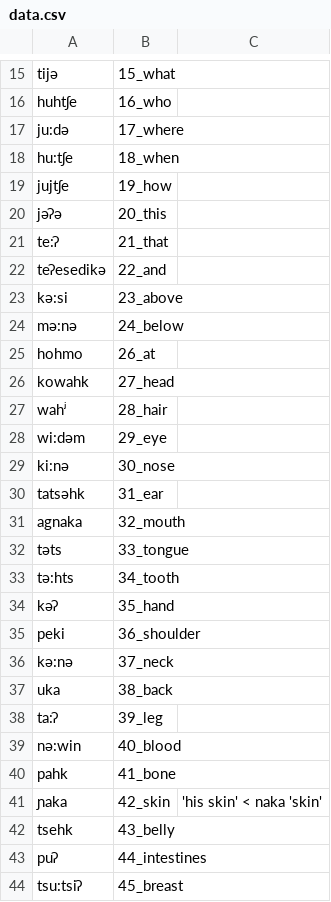
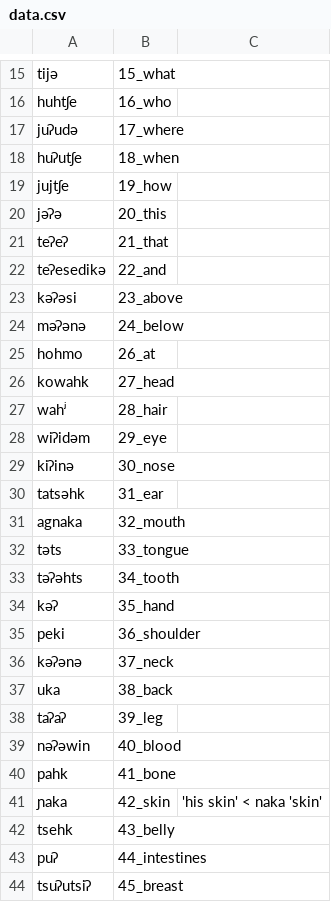
Before and after one commit to lexibank/mixezoqueanvoices, a CSV file: raw/data/Chapultenangospkr4/data.csv, drawn as a sheet; only a part is shown, gaps mark what is left out; the diff covers the shown part only.

```diff
--- a/raw/data/Chapultenangospkr4/data.csv
+++ b/raw/data/Chapultenangospkr4/data.csv
@@ -16,10 +16,10 @@ tijə,15_what,
 huhtʃe,16_who,
-ju:də,17_where,
-hu:tʃe,18_when,
+juʔudə,17_where,
+huʔutʃe,18_when,
 jujtʃe,19_how,
 jəʔə,20_this,
-te:ʔ,21_that,
+teʔeʔ,21_that,
 teʔesedikə,22_and,
-kə:si,23_above,
-mə:nə,24_below,
+kəʔəsi,23_above,
+məʔənə,24_below,
 hohmo,26_at,
@@ -27,4 +27,4 @@ kowahk,27_head,
 wahʲ,28_hair,
-wi:dəm,29_eye,
-ki:nə,30_nose,
+wiʔidəm,29_eye,
+kiʔinə,30_nose,
 tatsəhk,31_ear,
@@ -32,9 +32,9 @@ agnaka,32_mouth,
 təts,33_tongue,
-tə:hts,34_tooth,
+təʔəhts,34_tooth,
 kəʔ,35_hand,
 peki,36_shoulder,
-kə:nə,37_neck,
+kəʔənə,37_neck,
 uka,38_back,
-ta:ʔ,39_leg,
-nə:win,40_blood,
+taʔaʔ,39_leg,
+nəʔəwin,40_blood,
 pahk,41_bone,
@@ -43,2 +43,2 @@ tsehk,43_belly,
 puʔ,44_intestines,
-tsu:tsiʔ,45_breast,
+tsuʔutsiʔ,45_breast,
```
Also changed, not shown: 48 edited cells elsewhere in this file, cldf/forms.csv, etc/orthography.tsv, 8 other files.
